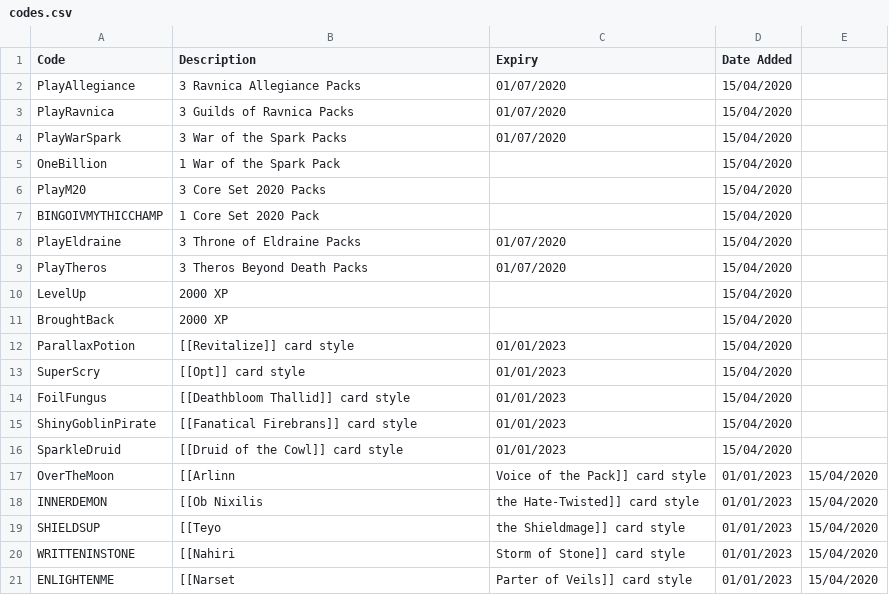
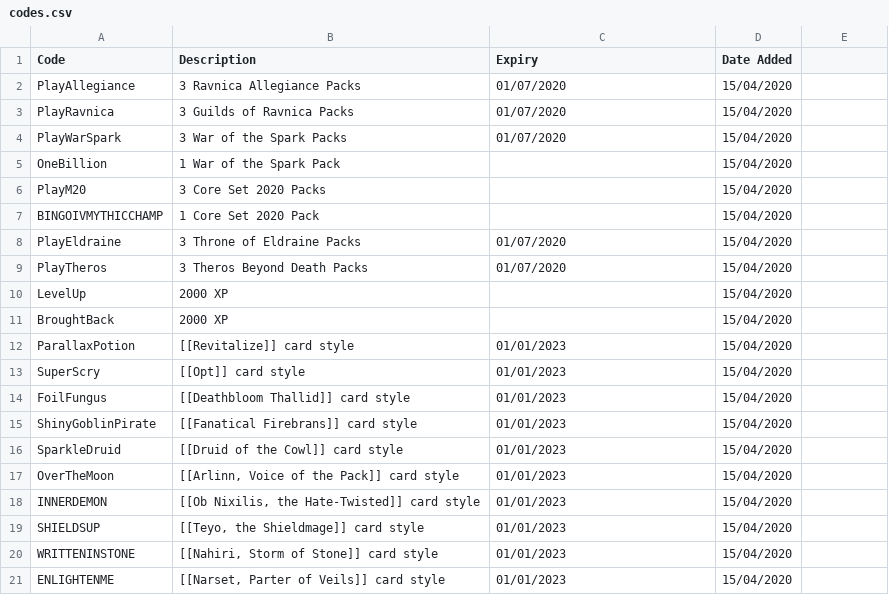
Before and after one commit to LaustinSpayce/arena-codes, a CSV file: src/data/codes.csv, drawn as a sheet.

```diff
--- a/src/data/codes.csv
+++ b/src/data/codes.csv
@@ -16,6 +16,6 @@ ShinyGoblinPirate, [[Fanatical Firebrans]] card style, 01/01/2023, 15/04/2020,
 SparkleDruid, [[Druid of the Cowl]] card style, 01/01/2023, 15/04/2020,
-OverTheMoon, [[Arlinn, Voice of the Pack]] card style, 01/01/2023, 15/04/2020,
-INNERDEMON, [[Ob Nixilis, the Hate-Twisted]] card style, 01/01/2023, 15/04/2020,
-SHIELDSUP, [[Teyo, the Shieldmage]] card style, 01/01/2023, 15/04/2020,
-WRITTENINSTONE, [[Nahiri, Storm of Stone]] card style, 01/01/2023, 15/04/2020,
-ENLIGHTENME, [[Narset, Parter of Veils]] card style, 01/01/2023, 15/04/2020,
+OverTheMoon, "[[Arlinn, Voice of the Pack]] card style", 01/01/2023, 15/04/2020,
+INNERDEMON, "[[Ob Nixilis, the Hate-Twisted]] card style", 01/01/2023, 15/04/2020,
+SHIELDSUP, "[[Teyo, the Shieldmage]] card style", 01/01/2023, 15/04/2020,
+WRITTENINSTONE, "[[Nahiri, Storm of Stone]] card style", 01/01/2023, 15/04/2020,
+ENLIGHTENME, "[[Narset, Parter of Veils]] card style", 01/01/2023, 15/04/2020,
```
Also changed, not shown: 2 other files.
